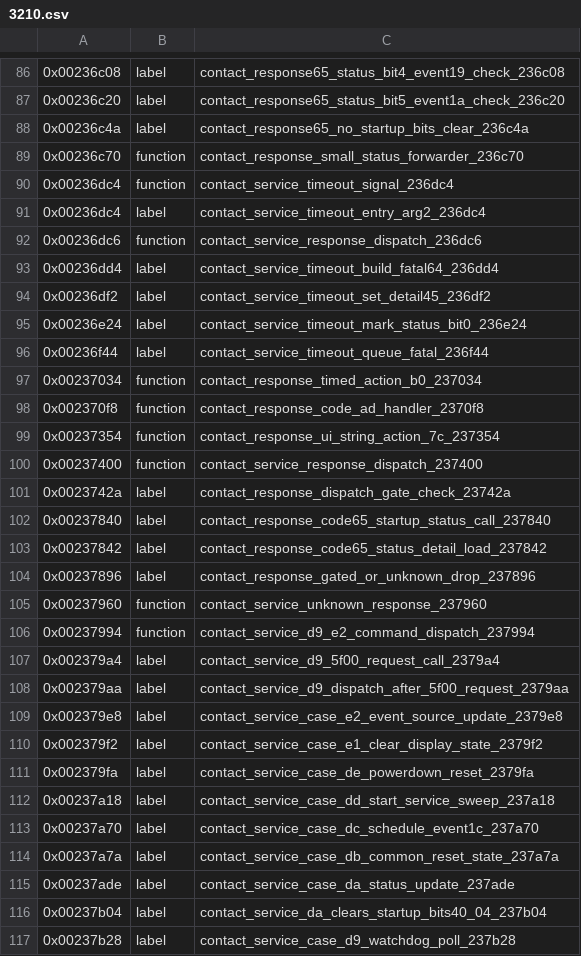
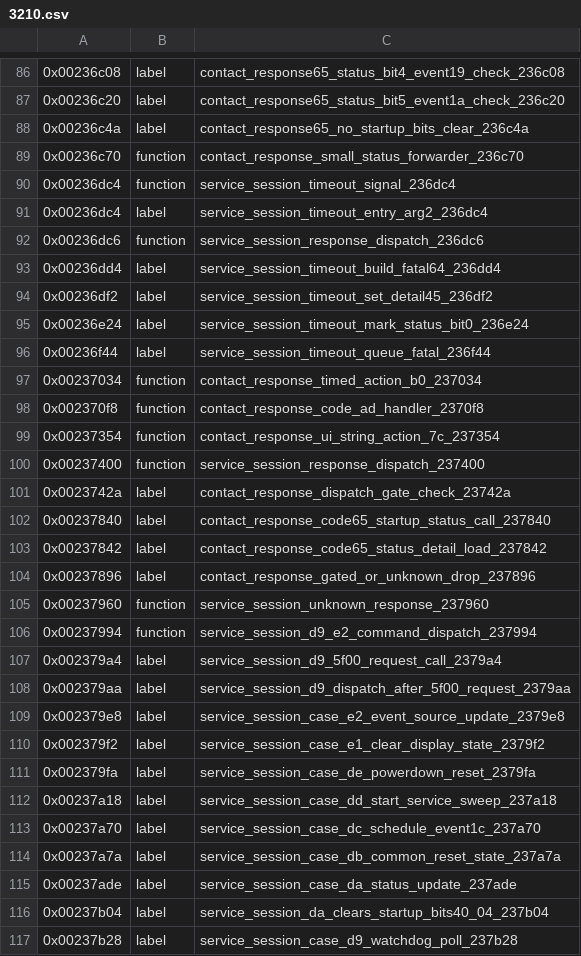
Before and after one commit to bitplane/nokia-dct3-re, a CSV file: ghidra/symbols/3210.csv, drawn as a sheet; only a part is shown, gaps mark what is left out; the diff covers the shown part only.

```diff
--- a/ghidra/symbols/3210.csv
+++ b/ghidra/symbols/3210.csv
@@ -89,9 +89,9 @@
 0x00236c70,function,contact_response_small_status_forwarder_236c70
-0x00236dc4,function,contact_service_timeout_signal_236dc4
-0x00236dc4,label,contact_service_timeout_entry_arg2_236dc4
-0x00236dc6,function,contact_service_response_dispatch_236dc6
-0x00236dd4,label,contact_service_timeout_build_fatal64_236dd4
-0x00236df2,label,contact_service_timeout_set_detail45_236df2
-0x00236e24,label,contact_service_timeout_mark_status_bit0_236e24
-0x00236f44,label,contact_service_timeout_queue_fatal_236f44
+0x00236dc4,function,service_session_timeout_signal_236dc4
+0x00236dc4,label,service_session_timeout_entry_arg2_236dc4
+0x00236dc6,function,service_session_response_dispatch_236dc6
+0x00236dd4,label,service_session_timeout_build_fatal64_236dd4
+0x00236df2,label,service_session_timeout_set_detail45_236df2
+0x00236e24,label,service_session_timeout_mark_status_bit0_236e24
+0x00236f44,label,service_session_timeout_queue_fatal_236f44
 0x00237034,function,contact_response_timed_action_b0_237034
@@ -99,3 +99,3 @@
 0x00237354,function,contact_response_ui_string_action_7c_237354
-0x00237400,function,contact_service_response_dispatch_237400
+0x00237400,function,service_session_response_dispatch_237400
 0x0023742a,label,contact_response_dispatch_gate_check_23742a
@@ -104,14 +104,14 @@
 0x00237896,label,contact_response_gated_or_unknown_drop_237896
-0x00237960,function,contact_service_unknown_response_237960
-0x00237994,function,contact_service_d9_e2_command_dispatch_237994
-0x002379a4,label,contact_service_d9_5f00_request_call_2379a4
-0x002379aa,label,contact_service_d9_dispatch_after_5f00_request_2379aa
-0x002379e8,label,contact_service_case_e2_event_source_update_2379e8
-0x002379f2,label,contact_service_case_e1_clear_display_state_2379f2
-0x002379fa,label,contact_service_case_de_powerdown_reset_2379fa
-0x00237a18,label,contact_service_case_dd_start_service_sweep_237a18
-0x00237a70,label,contact_service_case_dc_schedule_event1c_237a70
-0x00237a7a,label,contact_service_case_db_common_reset_state_237a7a
-0x00237ade,label,contact_service_case_da_status_update_237ade
-0x00237b04,label,contact_service_da_clears_startup_bits40_04_237b04
-0x00237b28,label,contact_service_case_d9_watchdog_poll_237b28
+0x00237960,function,service_session_unknown_response_237960
+0x00237994,function,service_session_d9_e2_command_dispatch_237994
+0x002379a4,label,service_session_d9_5f00_request_call_2379a4
+0x002379aa,label,service_session_d9_dispatch_after_5f00_request_2379aa
+0x002379e8,label,service_session_case_e2_event_source_update_2379e8
+0x002379f2,label,service_session_case_e1_clear_display_state_2379f2
+0x002379fa,label,service_session_case_de_powerdown_reset_2379fa
+0x00237a18,label,service_session_case_dd_start_service_sweep_237a18
+0x00237a70,label,service_session_case_dc_schedule_event1c_237a70
+0x00237a7a,label,service_session_case_db_common_reset_state_237a7a
+0x00237ade,label,service_session_case_da_status_update_237ade
+0x00237b04,label,service_session_da_clears_startup_bits40_04_237b04
+0x00237b28,label,service_session_case_d9_watchdog_poll_237b28
```
Also changed, not shown: 39 edited cells elsewhere in this file, 41 other files.
